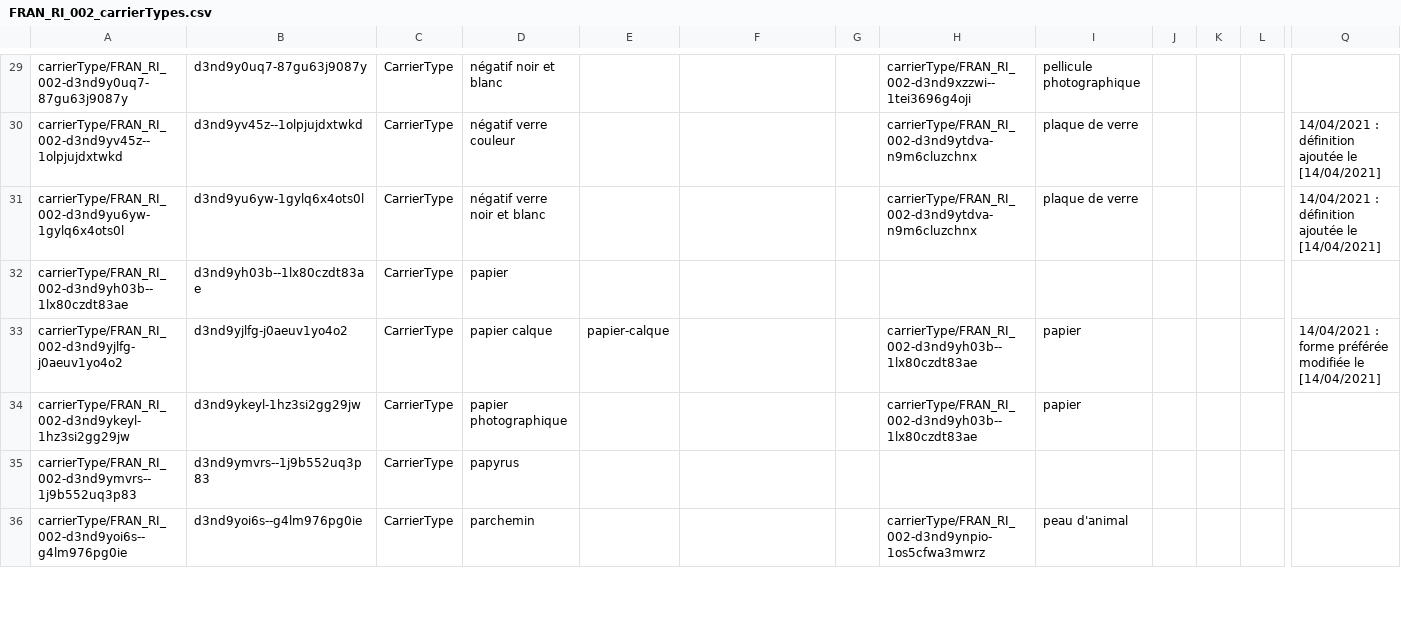
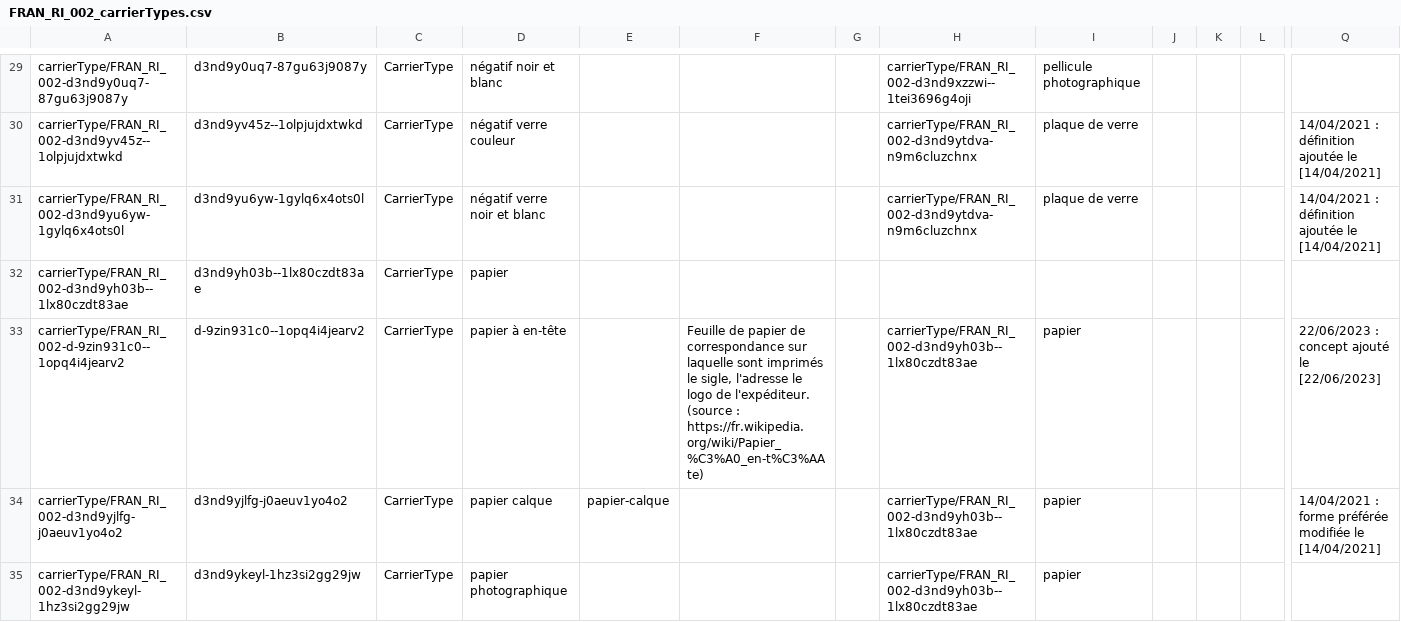
Before and after one commit to ArchivesNationalesFR/Referentiels, a CSV file: concepts/csv/FRAN_RI_002_carrierTypes.csv, drawn as a sheet; only a part is shown, gaps mark what is left out; the shorter side is filled out with more unchanged rows; rows hold the shown columns only; the diff covers the shown part only; the diff names each change by its address in the sheet, - before the commit and + after, or states it on an @@ line.

```diff
--- a/concepts/csv/FRAN_RI_002_carrierTypes.csv
+++ b/concepts/csv/FRAN_RI_002_carrierTypes.csv
+row 33: carrierType/FRAN_RI_002-d-9zin931c0--1opq4i4jearv2 | d-9zin931c0--1opq4i4jearv2 | CarrierType | papier à en-tête |  | Feuille de papier de correspondance sur laquelle sont imprimés le sigle, l'adresse le logo de l'expéditeur. (source : https://fr.wikipedia.org/wiki/Papier_%C3%A0_en-t%C3%AAte) |  | carrierType/FRAN_RI_002-d3nd9yh03b--1lx80czdt83ae | papier |  |  |  | 22/06/2023 : concept ajouté le [22/06/2023]
```
Also changed, not shown: 1 added row and 1 edited cell elsewhere in this file, concepts/csv/FRAN_RI_001_recordSetTypes.csv, concepts/csv/FRAN_RI_004_things.csv, 8 other files.
